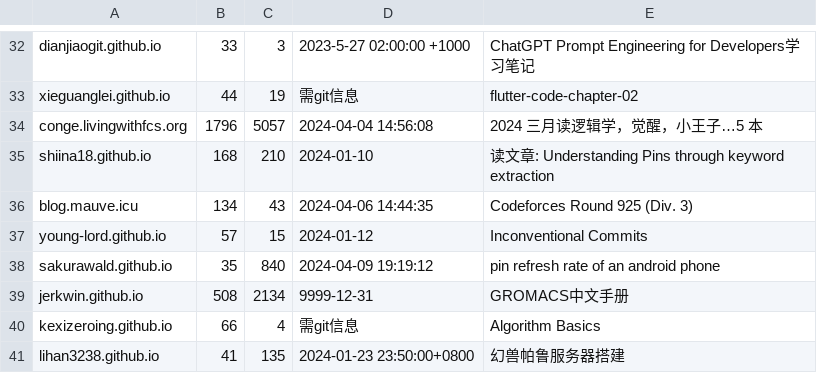
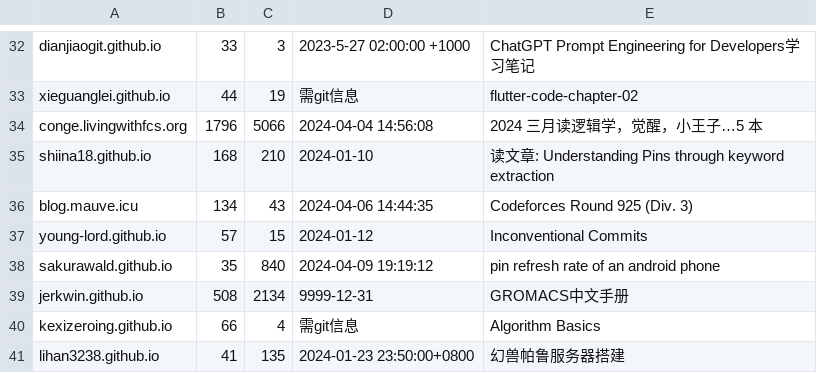
Before and after one commit to nobodxbodon/collection-of-chinese-blogs, a CSV file: 原型/统计数据.csv, drawn as a sheet; only a part is shown, gaps mark what is left out.

Commit message:
内容同步

```diff
--- a/原型/统计数据.csv
+++ b/原型/统计数据.csv
@@ -33,3 +33,3 @@ dianjiaogit.github.io,33,3,2023-5-27 02:00:00 +1000,ChatGPT Prompt Engineering f
 xieguanglei.github.io,44,19,需git信息,flutter-code-chapter-02
-conge.livingwithfcs.org,1796,5057,2024-04-04 14:56:08,2024 三月读逻辑学，觉醒，小王子…5 本
+conge.livingwithfcs.org,1796,5066,2024-04-04 14:56:08,2024 三月读逻辑学，觉醒，小王子…5 本
 shiina18.github.io,168,210,2024-01-10,读文章: Understanding Pins through keyword extraction
```
